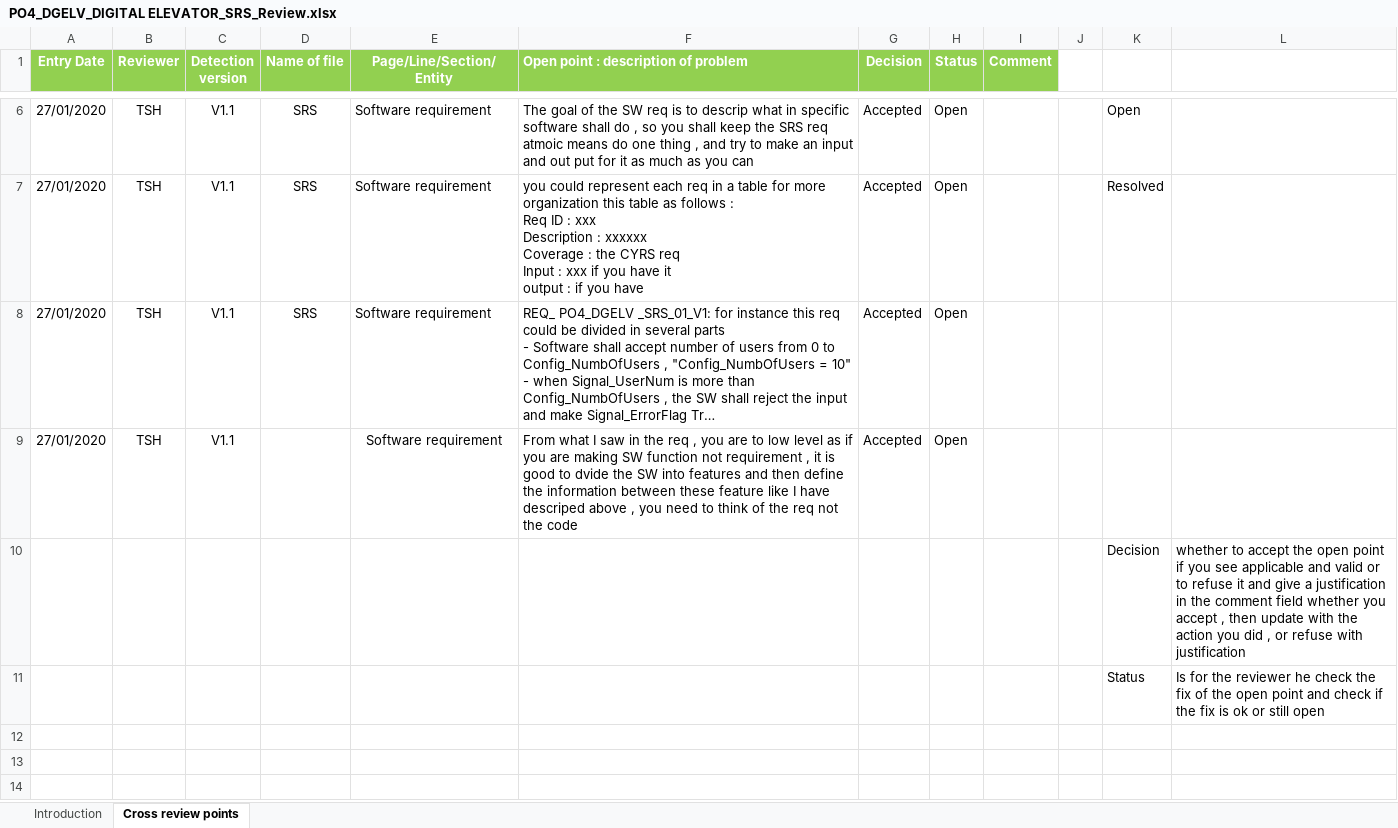
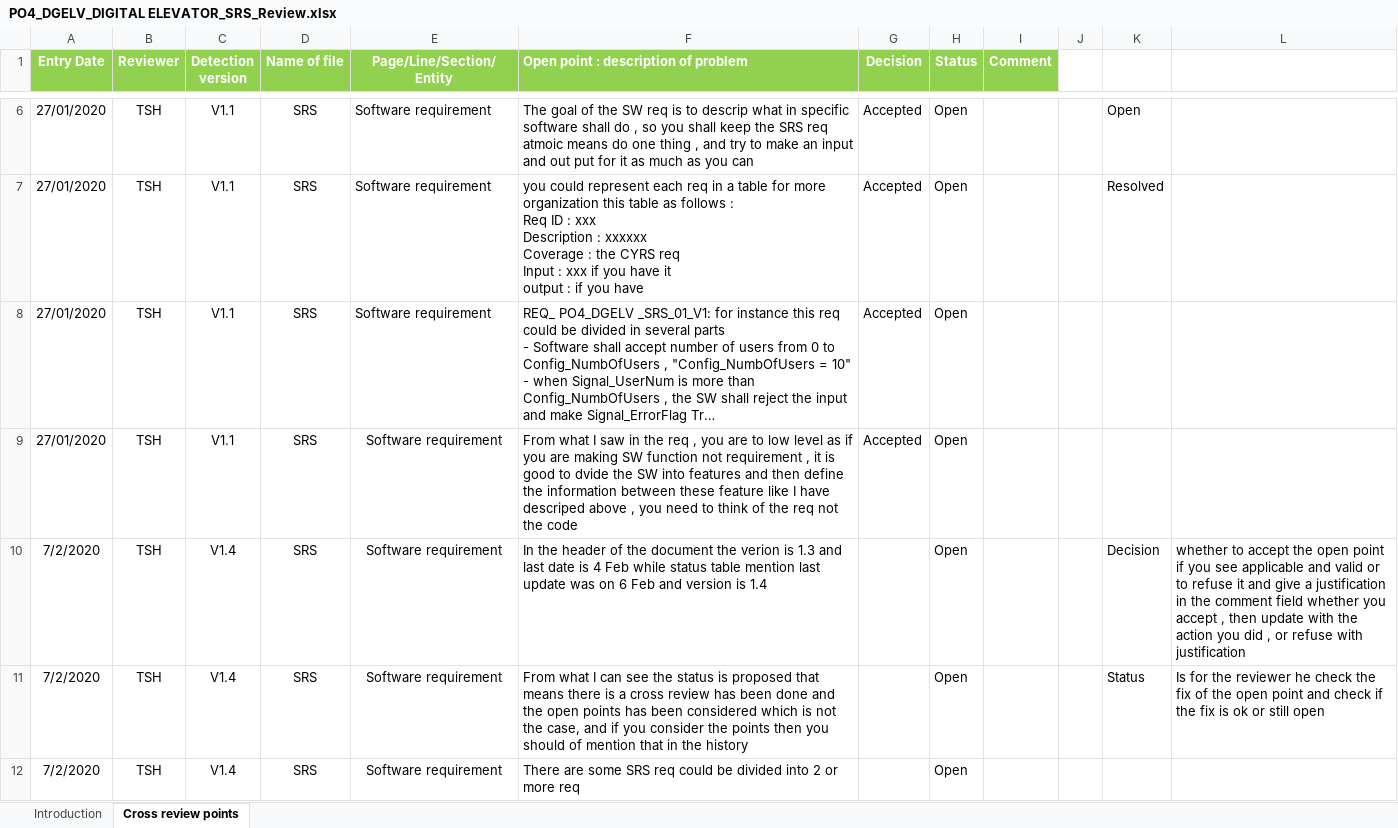
Before and after one commit to Ahmed-Zoher/Software_Engineering, an Excel workbook: Digital_Elevator_PO4_DGELV/Software Specification/SRS/PO4_DGELV_DIGITAL ELEVATOR_SRS_Review.xlsx, sheet Cross review points, drawn as a sheet; only a part is shown, gaps mark what is left out; long unchanged cells end in …; values as stored, in another font and other column widths than the file's, no borders; conditional formats not drawn; removed rows and columns are numbered as before the commit, all else as after; the diff names each change by its address in the sheet, - before the commit and + after, or states it on an @@ line.

Commit message:
Update PO4_DGELV_DIGITAL ELEVATOR_SRS_Review.xlsx

```diff
--- a/Digital_Elevator_PO4_DGELV/Software Specification/SRS/PO4_DGELV_DIGITAL ELEVATOR_SRS_Review.xlsx (sheet Cross review points)
+++ b/Digital_Elevator_PO4_DGELV/Software Specification/SRS/PO4_DGELV_DIGITAL ELEVATOR_SRS_Review.xlsx (sheet Cross review points)
-D9 (Name of file): (empty)
+D9 (Name of file): SRS
-row 10:  |  |  |  |  |  |  |  |  |  | Decision | whether to accept the open point if you see applicable and valid or to refuse it and give a justification in the comment field whether you accept , then update with the action you did , or refuse with justification
-row 11:  |  |  |  |  |  |  |  |  |  | Status | Is for the reviewer he check the fix of the open point and check if the fix is ok or still open
+row 10: 7/2/2020 | TSH | V1.4 | SRS | Software requirement | In the header of the document the verion is 1.3 and last date is 4 Feb while status table mention last update was on 6 Feb and version is 1.4 |  | Open |  |  | Decision | whether to accept the open point if you see applicable and valid or to refuse it and give a justification in the comment field whether you accept , then update with the action you did , or refuse with justification
+row 11: 7/2/2020 | TSH | V1.4 | SRS | Software requirement | From what I can see the status is proposed that means there is a cross review has been done and the open points has been considered which is not the case, and if you consider the points then you should of mention that in the history |  | Open |  |  | Status | Is for the reviewer he check the fix of the open point and check if the fix is ok or still open
+row 12: 7/2/2020 | TSH | V1.4 | SRS | Software requirement | There are some SRS req could be divided into 2 or more req |  | Open
```
